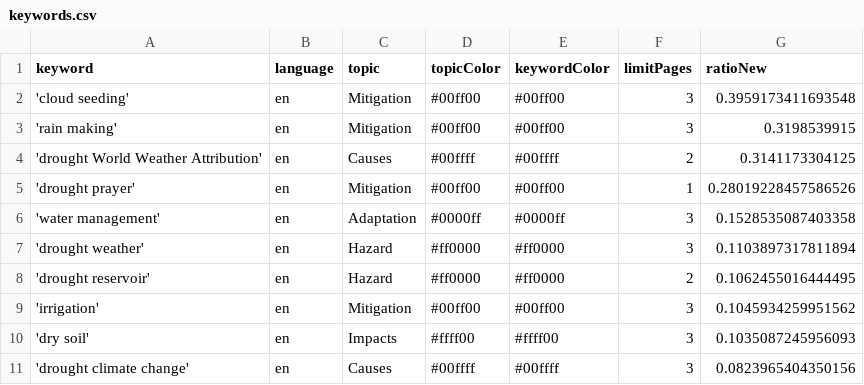
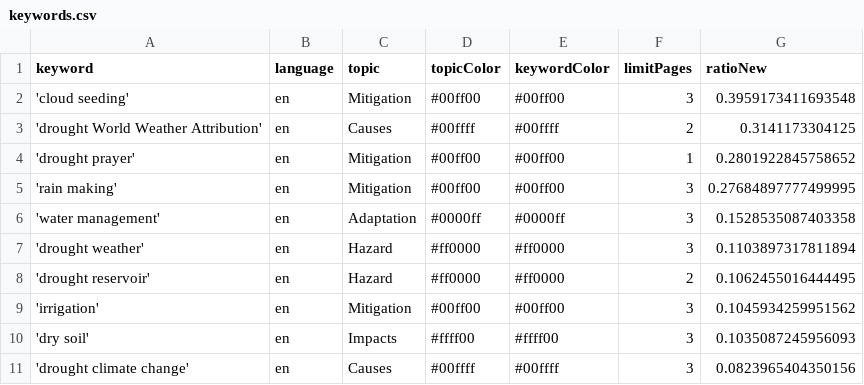
Before and after one commit to hb219-news/droughtIsComing, a CSV file: keywords.csv, drawn as a sheet.

Commit message:
Commit from GitHub Actions (harvest:0.0)

```diff
--- a/keywords.csv
+++ b/keywords.csv
@@ -2,5 +2,5 @@ keyword,language,topic,topicColor,keywordColor,limitPages,ratioNew
 'cloud seeding',en,Mitigation,#00ff00,#00ff00,3,0.3959173411693548
-'rain making',en,Mitigation,#00ff00,#00ff00,3,0.3198539915
 'drought World Weather Attribution',en,Causes,#00ffff,#00ffff,2,0.3141173304125
-'drought prayer',en,Mitigation,#00ff00,#00ff00,1,0.28019228457586526
+'drought prayer',en,Mitigation,#00ff00,#00ff00,1,0.2801922845758652
+'rain making',en,Mitigation,#00ff00,#00ff00,3,0.27684897777499995
 'water management',en,Adaptation,#0000ff,#0000ff,3,0.1528535087403358
```
